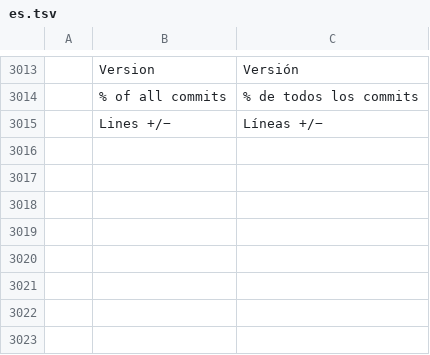
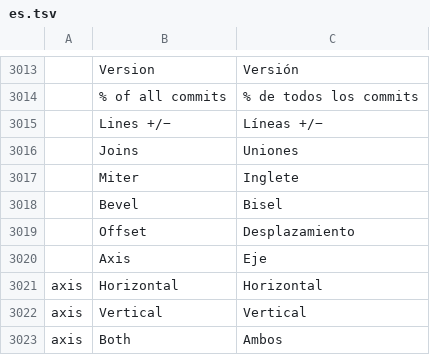
Before and after one commit to 7mz410/ShibShib-rsm, a TSV file: crates/ui-egui/src/i18n/es.tsv, drawn as a sheet; only a part is shown, gaps mark what is left out.

```diff
--- a/crates/ui-egui/src/i18n/es.tsv
+++ b/crates/ui-egui/src/i18n/es.tsv
@@ -3015 +3015,9 @@
 	Lines +/−	Líneas +/−
+	Joins	Uniones
+	Miter	Inglete
+	Bevel	Bisel
+	Offset	Desplazamiento
+	Axis	Eje
+axis	Horizontal	Horizontal
+axis	Vertical	Vertical
+axis	Both	Ambos
```
Also changed, not shown: crates/ui-egui/src/i18n/ja.tsv, crates/ui-egui/src/i18n/zh-hans.tsv, 17 other files.
